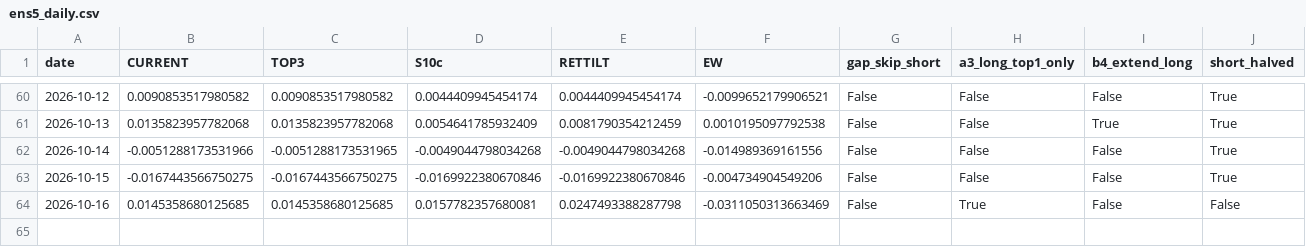
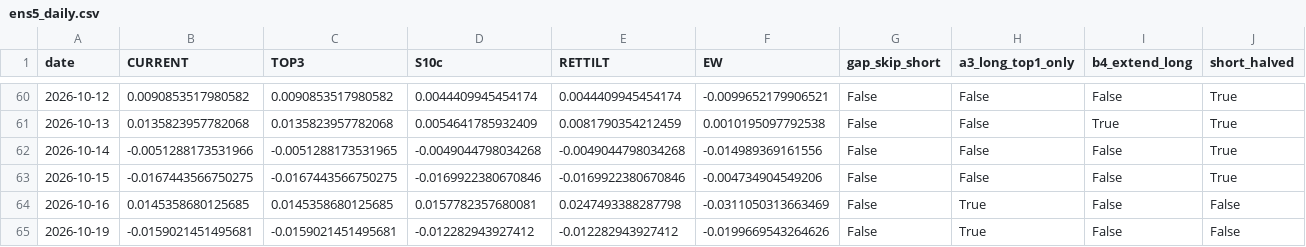
Before and after one commit to Edi-gzl/bist-strategies, a CSV file: ens5/out/ens5_daily.csv, drawn as a sheet; only a part is shown, gaps mark what is left out; rows hold the shown columns only; the diff names each change by its address in the sheet, - before the commit and + after, or states it on an @@ line.

```diff
--- a/ens5/out/ens5_daily.csv
+++ b/ens5/out/ens5_daily.csv
+row 65: 2026-10-19 | -0.0159021451495681 | -0.0159021451495681 | -0.012282943927412 | -0.012282943927412 | -0.0199669543264626 | False | True | False | False
```
Also changed, not shown: ens5/out/ens5_pending.csv, ens5/out/ens5_picks.csv, 9 other files.
